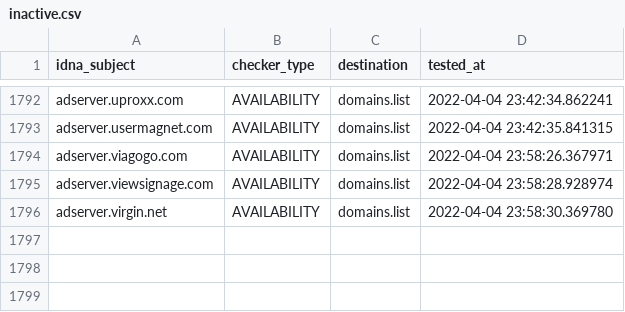
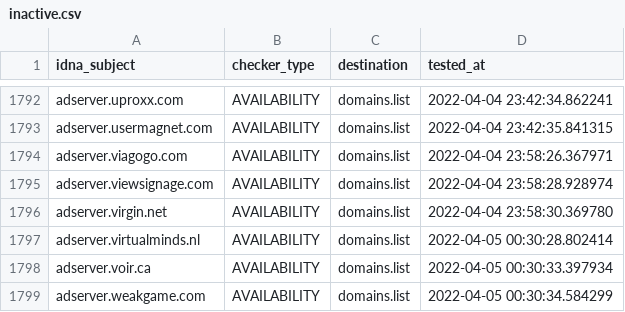
Before and after one commit to Ultimate-Hosts-Blacklist/Wiggum27_Blockers, a CSV file: .pyfunceble/inactive.csv, drawn as a sheet; only a part is shown, gaps mark what is left out.

```diff
--- a/.pyfunceble/inactive.csv
+++ b/.pyfunceble/inactive.csv
@@ -1796 +1796,4 @@ adserver.viewsignage.com,AVAILABILITY,domains.list,2022-04-04 23:58:28.928974
 adserver.virgin.net,AVAILABILITY,domains.list,2022-04-04 23:58:30.369780
+adserver.virtualminds.nl,AVAILABILITY,domains.list,2022-04-05 00:30:28.802414
+adserver.voir.ca,AVAILABILITY,domains.list,2022-04-05 00:30:33.397934
+adserver.weakgame.com,AVAILABILITY,domains.list,2022-04-05 00:30:34.584299
```
Also changed, not shown: output/domains.list/continue.csv, 9 other files.
